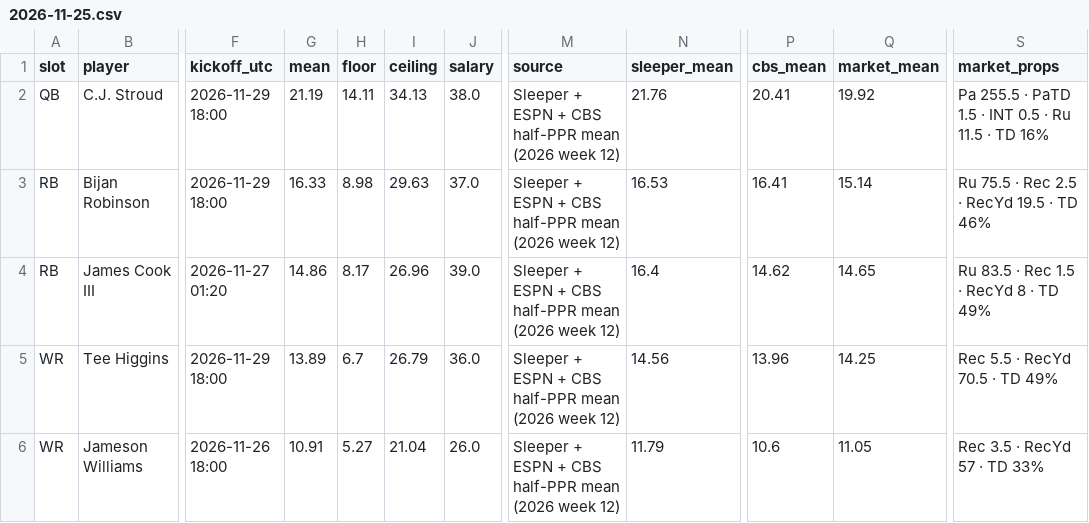
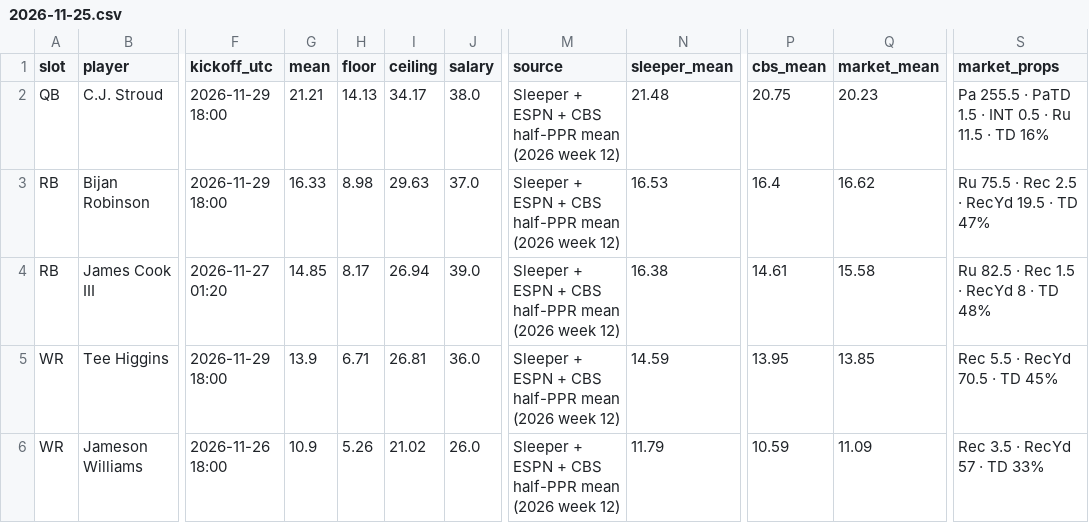
Before and after one commit to Dave356w/-nfl-top25-rankings, a CSV file: site/data/lineup/history/2026-11-25.csv, drawn as a sheet; only a part is shown, gaps mark what is left out; the diff covers the shown part only; the diff names each change by its address in the sheet, - before the commit and + after, or states it on an @@ line.

```diff
--- a/site/data/lineup/history/2026-11-25.csv
+++ b/site/data/lineup/history/2026-11-25.csv
-G2 (mean): 21.19
+G2 (mean): 21.21
-H2 (floor): 14.11
+H2 (floor): 14.13
-I2 (ceiling): 34.13
+I2 (ceiling): 34.17
-N2 (sleeper_mean): 21.76
+N2 (sleeper_mean): 21.48
-P2 (cbs_mean): 20.41
+P2 (cbs_mean): 20.75
-Q2 (market_mean): 19.92
+Q2 (market_mean): 20.23
-P3 (cbs_mean): 16.41
+P3 (cbs_mean): 16.4
-Q3 (market_mean): 15.14
+Q3 (market_mean): 16.62
-S3 (market_props): Ru 75.5 · Rec 2.5 · RecYd 19.5 · TD 46%
+S3 (market_props): Ru 75.5 · Rec 2.5 · RecYd 19.5 · TD 47%
-G4 (mean): 14.86
+G4 (mean): 14.85
-I4 (ceiling): 26.96
+I4 (ceiling): 26.94
-N4 (sleeper_mean): 16.4
+N4 (sleeper_mean): 16.38
-P4 (cbs_mean): 14.62
+P4 (cbs_mean): 14.61
-Q4 (market_mean): 14.65
+Q4 (market_mean): 15.58
-S4 (market_props): Ru 83.5 · Rec 1.5 · RecYd 8 · TD 49%
+S4 (market_props): Ru 82.5 · Rec 1.5 · RecYd 8 · TD 48%
-G5 (mean): 13.89
+G5 (mean): 13.9
-H5 (floor): 6.7
+H5 (floor): 6.71
-I5 (ceiling): 26.79
+I5 (ceiling): 26.81
-N5 (sleeper_mean): 14.56
+N5 (sleeper_mean): 14.59
-P5 (cbs_mean): 13.96
+P5 (cbs_mean): 13.95
-Q5 (market_mean): 14.25
+Q5 (market_mean): 13.85
-S5 (market_props): Rec 5.5 · RecYd 70.5 · TD 49%
+S5 (market_props): Rec 5.5 · RecYd 70.5 · TD 45%
-G6 (mean): 10.91
+G6 (mean): 10.9
-H6 (floor): 5.27
+H6 (floor): 5.26
-I6 (ceiling): 21.04
+I6 (ceiling): 21.02
-P6 (cbs_mean): 10.6
+P6 (cbs_mean): 10.59
-Q6 (market_mean): 11.05
+Q6 (market_mean): 11.09
```
Also changed, not shown: 74 edited cells elsewhere in this file, site/data/history/2026-11-25.csv, site/data/latest.csv, 31 other files.
